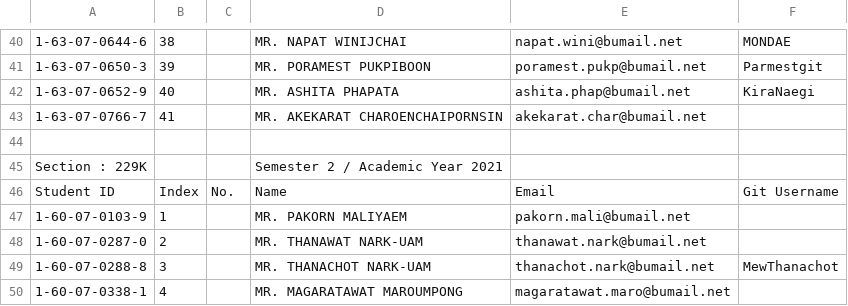
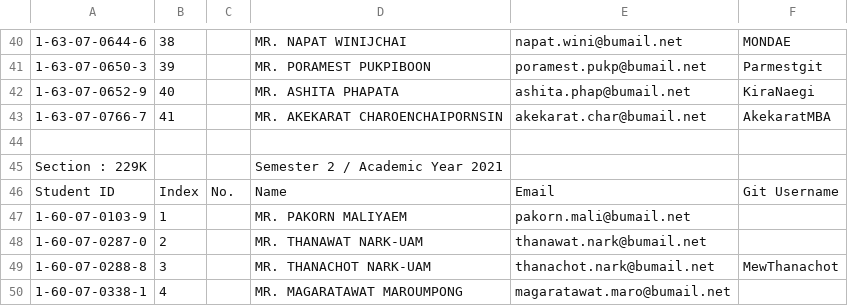
Before and after one commit to digitake/pwa-course-2022, a CSV file: students_git_user.csv, drawn as a sheet; only a part is shown, gaps mark what is left out; the diff names each change by its address in the sheet, - before the commit and + after, or states it on an @@ line.

Commit message:
Update students_git_user.csv

```diff
--- a/students_git_user.csv
+++ b/students_git_user.csv
-F43: (empty)
+F43: AkekaratMBA
```
